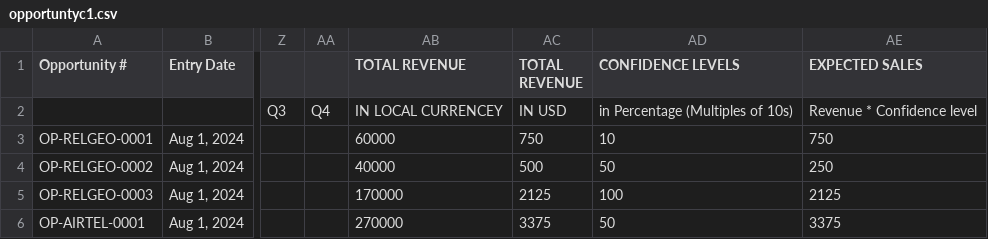
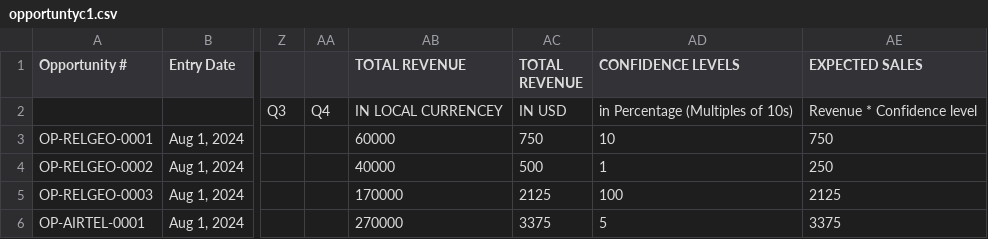
Before and after one commit to AshwinGorle/CRM_Backend, a CSV file: TestingUploads/opportuntyc1.csv, drawn as a sheet; only a part is shown, gaps mark what is left out; the diff names each change by its address in the sheet, - before the commit and + after, or states it on an @@ line.

```diff
--- a/TestingUploads/opportuntyc1.csv
+++ b/TestingUploads/opportuntyc1.csv
-AD4 (CONFIDENCE LEVELS): 50
+AD4 (CONFIDENCE LEVELS): 1
-AD6 (CONFIDENCE LEVELS): 50
+AD6 (CONFIDENCE LEVELS): 5
```
Also changed, not shown: uploads/opportuntyc1.csv, 2 other files.
